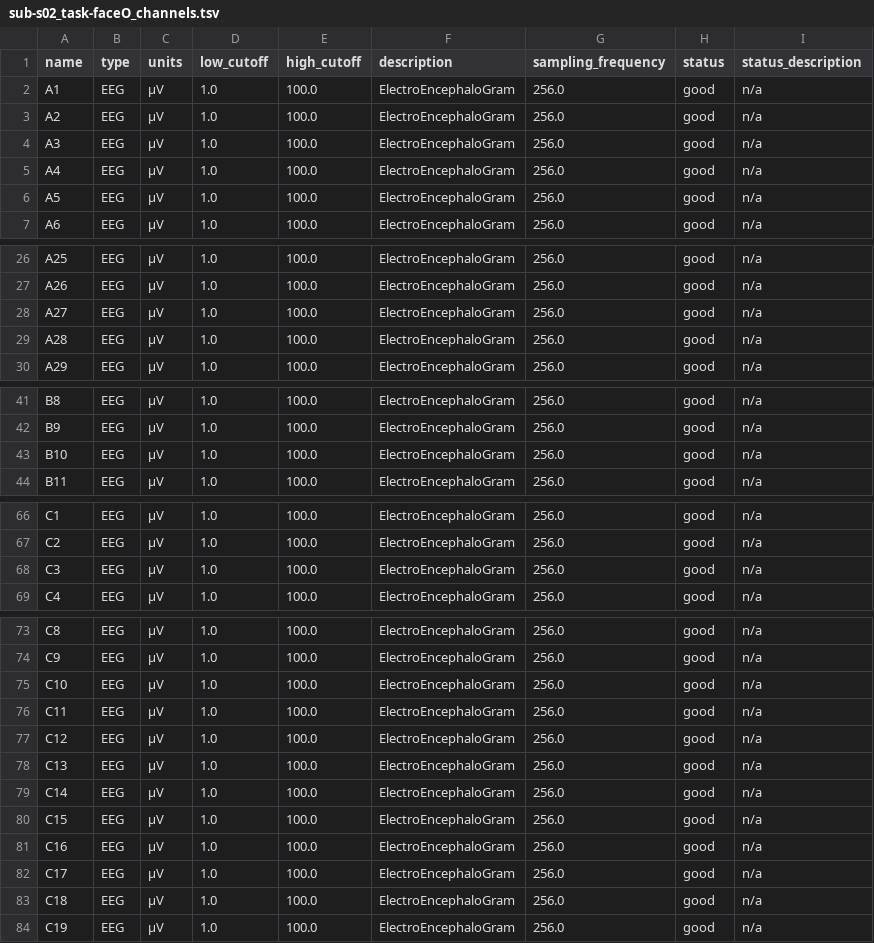
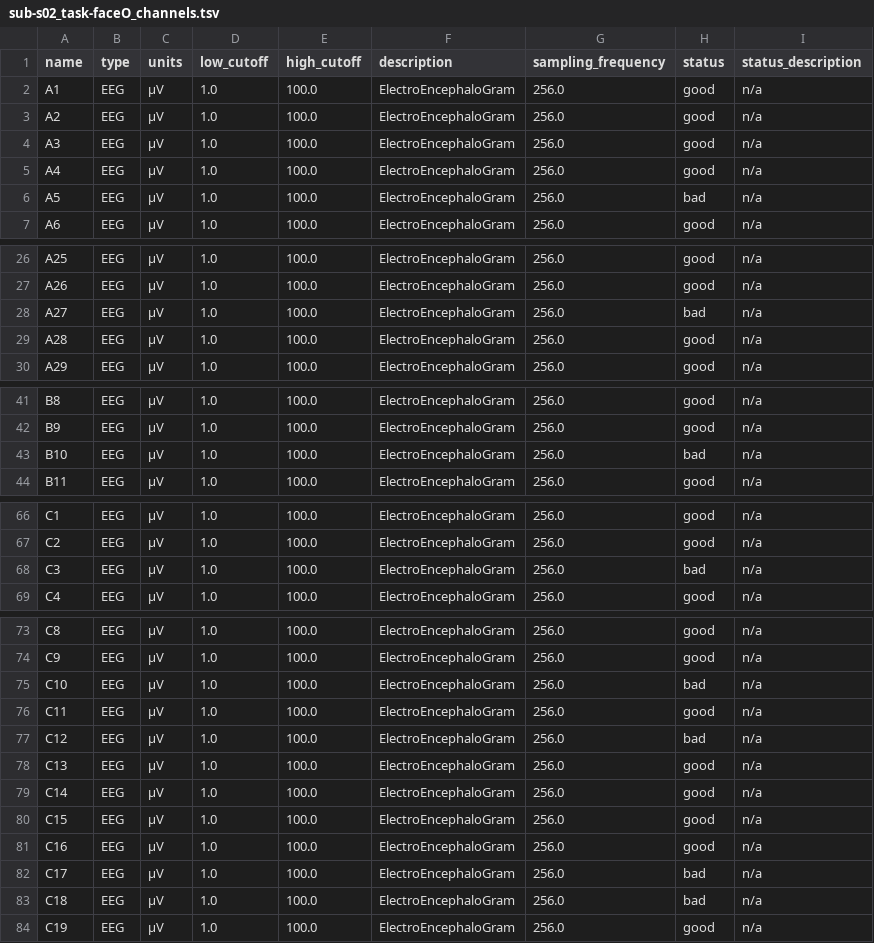
Before and after one commit to Andesha/pylossless, a TSV file: assets/test_data/sub-s02/eeg/sub-s02_task-faceO_channels.tsv, drawn as a sheet; only a part is shown, gaps mark what is left out; the diff covers the shown part only.

```diff
--- a/assets/test_data/sub-s02/eeg/sub-s02_task-faceO_channels.tsv
+++ b/assets/test_data/sub-s02/eeg/sub-s02_task-faceO_channels.tsv
@@ -5,3 +5,3 @@ A3	EEG	µV	1.0	100.0	ElectroEncephaloGram	256.0	good	n/a
 A4	EEG	µV	1.0	100.0	ElectroEncephaloGram	256.0	good	n/a
-A5	EEG	µV	1.0	100.0	ElectroEncephaloGram	256.0	good	n/a
+A5	EEG	µV	1.0	100.0	ElectroEncephaloGram	256.0	bad	n/a
 A6	EEG	µV	1.0	100.0	ElectroEncephaloGram	256.0	good	n/a
@@ -27,3 +27,3 @@ A25	EEG	µV	1.0	100.0	ElectroEncephaloGram	256.0	good	n/a
 A26	EEG	µV	1.0	100.0	ElectroEncephaloGram	256.0	good	n/a
-A27	EEG	µV	1.0	100.0	ElectroEncephaloGram	256.0	good	n/a
+A27	EEG	µV	1.0	100.0	ElectroEncephaloGram	256.0	bad	n/a
 A28	EEG	µV	1.0	100.0	ElectroEncephaloGram	256.0	good	n/a
@@ -42,3 +42,3 @@ B8	EEG	µV	1.0	100.0	ElectroEncephaloGram	256.0	good	n/a
 B9	EEG	µV	1.0	100.0	ElectroEncephaloGram	256.0	good	n/a
-B10	EEG	µV	1.0	100.0	ElectroEncephaloGram	256.0	good	n/a
+B10	EEG	µV	1.0	100.0	ElectroEncephaloGram	256.0	bad	n/a
 B11	EEG	µV	1.0	100.0	ElectroEncephaloGram	256.0	good	n/a
@@ -67,3 +67,3 @@ C1	EEG	µV	1.0	100.0	ElectroEncephaloGram	256.0	good	n/a
 C2	EEG	µV	1.0	100.0	ElectroEncephaloGram	256.0	good	n/a
-C3	EEG	µV	1.0	100.0	ElectroEncephaloGram	256.0	good	n/a
+C3	EEG	µV	1.0	100.0	ElectroEncephaloGram	256.0	bad	n/a
 C4	EEG	µV	1.0	100.0	ElectroEncephaloGram	256.0	good	n/a
@@ -74,5 +74,5 @@ C8	EEG	µV	1.0	100.0	ElectroEncephaloGram	256.0	good	n/a
 C9	EEG	µV	1.0	100.0	ElectroEncephaloGram	256.0	good	n/a
-C10	EEG	µV	1.0	100.0	ElectroEncephaloGram	256.0	good	n/a
+C10	EEG	µV	1.0	100.0	ElectroEncephaloGram	256.0	bad	n/a
 C11	EEG	µV	1.0	100.0	ElectroEncephaloGram	256.0	good	n/a
-C12	EEG	µV	1.0	100.0	ElectroEncephaloGram	256.0	good	n/a
+C12	EEG	µV	1.0	100.0	ElectroEncephaloGram	256.0	bad	n/a
 C13	EEG	µV	1.0	100.0	ElectroEncephaloGram	256.0	good	n/a
@@ -81,4 +81,4 @@ C15	EEG	µV	1.0	100.0	ElectroEncephaloGram	256.0	good	n/a
 C16	EEG	µV	1.0	100.0	ElectroEncephaloGram	256.0	good	n/a
-C17	EEG	µV	1.0	100.0	ElectroEncephaloGram	256.0	good	n/a
-C18	EEG	µV	1.0	100.0	ElectroEncephaloGram	256.0	good	n/a
+C17	EEG	µV	1.0	100.0	ElectroEncephaloGram	256.0	bad	n/a
+C18	EEG	µV	1.0	100.0	ElectroEncephaloGram	256.0	bad	n/a
 C19	EEG	µV	1.0	100.0	ElectroEncephaloGram	256.0	good	n/a
```
Also changed, not shown: 1 edited cell elsewhere in this file, assets/test_data/sub-s01/eeg/sub-s01_task-faceO_channels.tsv, assets/test_data/sub-s01/eeg/sub-s01_task-faceO_events.tsv, 7 other files.
